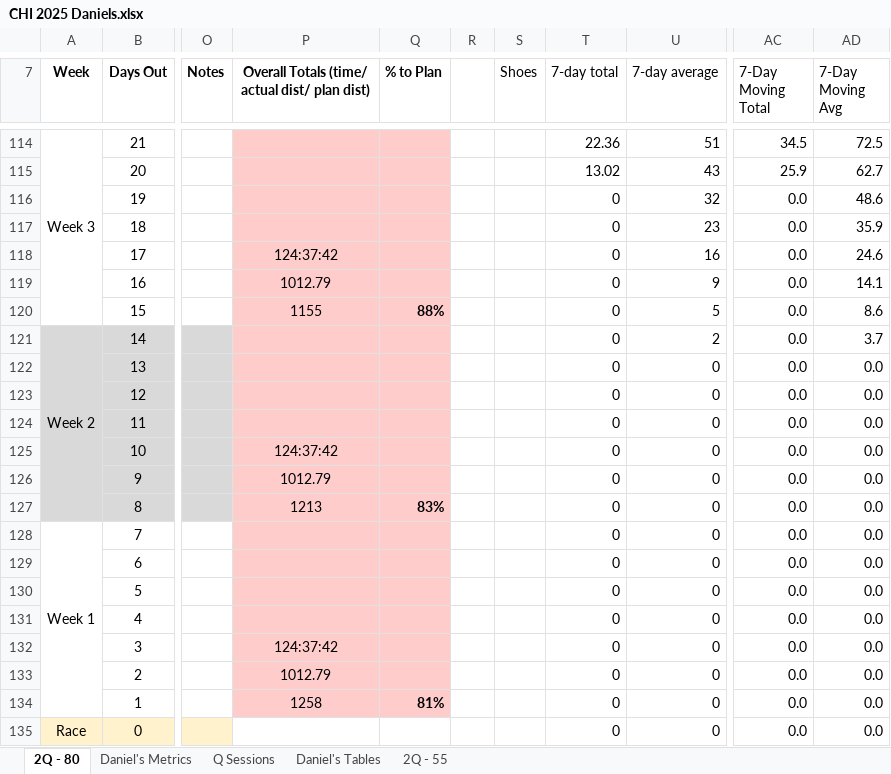
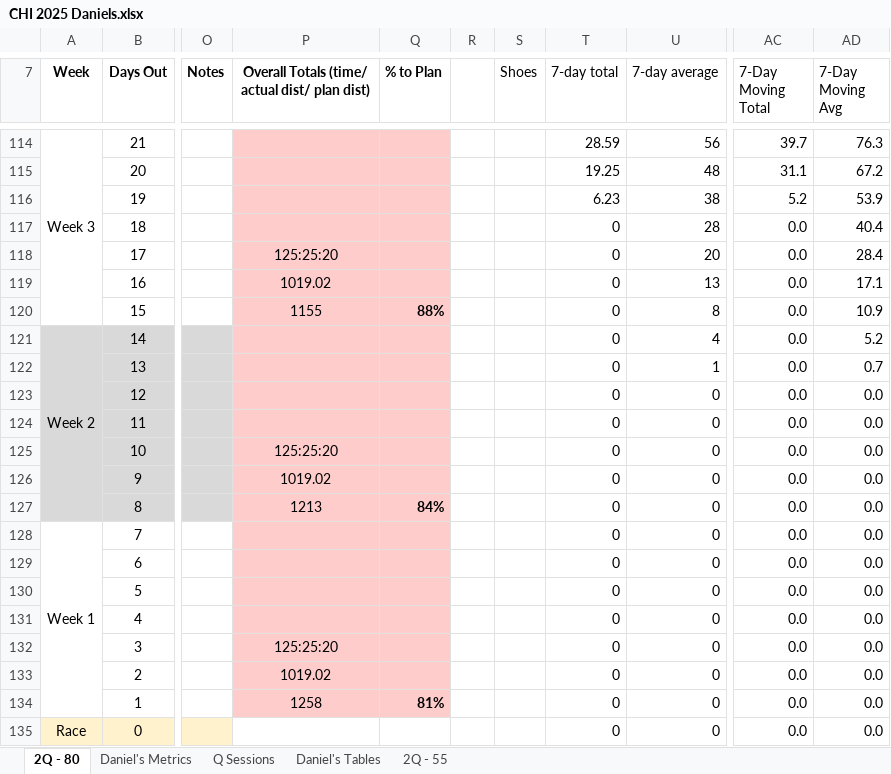
Before and after one commit to danmcgraw94/Running, an Excel workbook: TrainingPlans/CHI 2025 Daniels.xlsx, sheet 2Q - 80, drawn as a sheet; only a part is shown, gaps mark what is left out; values as stored, in another font and other column widths than the file's, no borders; the diff covers the shown part only; the diff names each change by its address in the sheet, - before the commit and + after, or states it on an @@ line.

```diff
--- a/TrainingPlans/CHI 2025 Daniels.xlsx (sheet 2Q - 80)
+++ b/TrainingPlans/CHI 2025 Daniels.xlsx (sheet 2Q - 80)
-T114 (7-day total): 22.36
+T114 (7-day total): 28.59
-U114 (7-day average): 51
+U114 (7-day average): 56
-AC114 (7-Day Moving Total): 34.5
+AC114 (7-Day Moving Total): 39.7
-AD114 (7-Day Moving Avg): 72.5
+AD114 (7-Day Moving Avg): 76.3
-T115 (7-day total): 13.02
+T115 (7-day total): 19.25
-U115 (7-day average): 43
+U115 (7-day average): 48
-AC115 (7-Day Moving Total): 25.9
+AC115 (7-Day Moving Total): 31.1
-AD115 (7-Day Moving Avg): 62.7
+AD115 (7-Day Moving Avg): 67.2
-T116 (7-day total): 0
+T116 (7-day total): 6.23
-U116 (7-day average): 32
+U116 (7-day average): 38
-AC116 (7-Day Moving Total): 0.0
+AC116 (7-Day Moving Total): 5.2
-AD116 (7-Day Moving Avg): 48.6
+AD116 (7-Day Moving Avg): 53.9
-U117 (7-day average): 23
+U117 (7-day average): 28
-AD117 (7-Day Moving Avg): 35.9
+AD117 (7-Day Moving Avg): 40.4
-P118: 124:37:42
+P118: 125:25:20
-U118 (7-day average): 16
+U118 (7-day average): 20
-AD118 (7-Day Moving Avg): 24.6
+AD118 (7-Day Moving Avg): 28.4
-P119: 1012.79
+P119: 1019.02
-U119 (7-day average): 9
+U119 (7-day average): 13
-AD119 (7-Day Moving Avg): 14.1
+AD119 (7-Day Moving Avg): 17.1
-U120 (7-day average): 5
+U120 (7-day average): 8
-AD120 (7-Day Moving Avg): 8.6
+AD120 (7-Day Moving Avg): 10.9
-U121 (7-day average): 2
+U121 (7-day average): 4
-AD121 (7-Day Moving Avg): 3.7
+AD121 (7-Day Moving Avg): 5.2
-U122 (7-day average): 0
+U122 (7-day average): 1
-AD122 (7-Day Moving Avg): 0.0
+AD122 (7-Day Moving Avg): 0.7
-P125: 124:37:42
+P125: 125:25:20
-P126: 1012.79
+P126: 1019.02
-Q127 (% to Plan): 83%
+Q127 (% to Plan): 84%
-P132: 124:37:42
+P132: 125:25:20
-P133: 1012.79
+P133: 1019.02
```
Also changed, not shown: 28 edited cells and cell formats elsewhere in this sheet, sheet Daniel's Metrics, charts or pictures.
